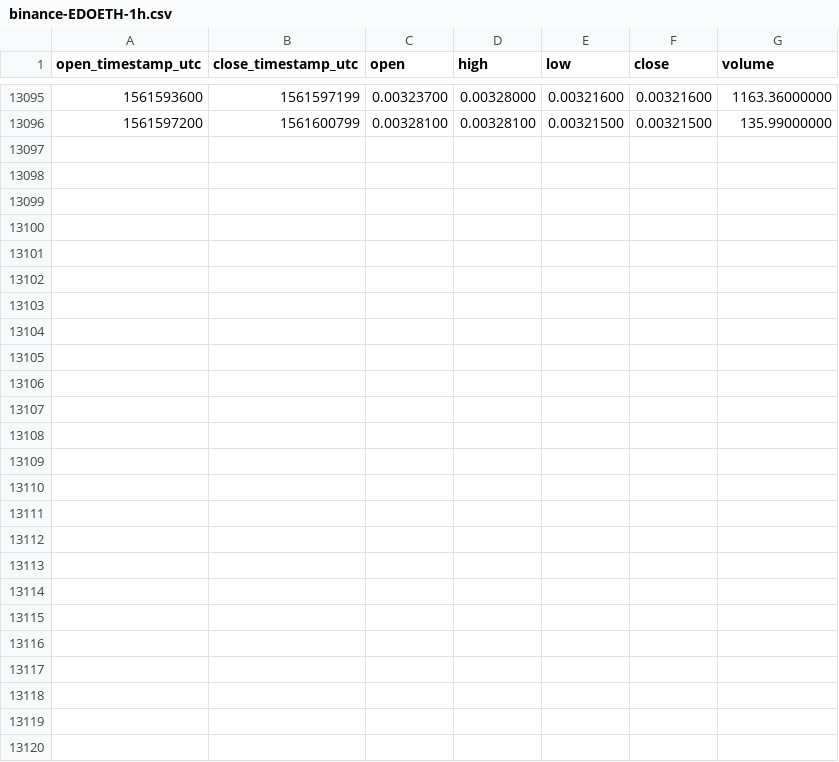
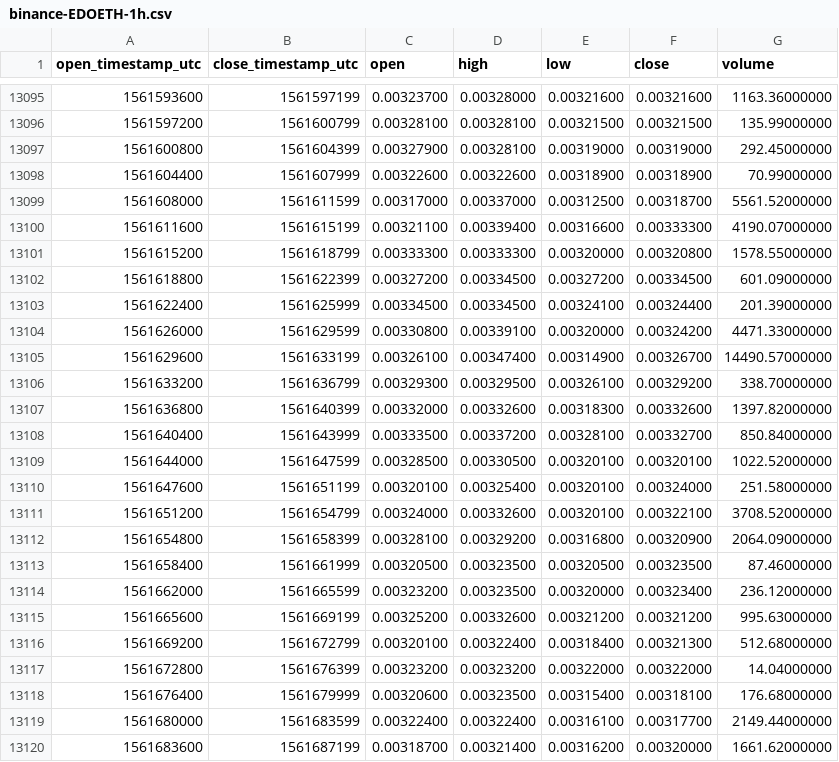
Before and after one commit to cryptobigbro/binance-EDOETH, a CSV file: binance-EDOETH-1h.csv, drawn as a sheet; only a part is shown, gaps mark what is left out.

Commit message:
Update OHLCV data.

```diff
--- a/binance-EDOETH-1h.csv
+++ b/binance-EDOETH-1h.csv
@@ -13096 +13096,25 @@ open_timestamp_utc,close_timestamp_utc,open,high,low,close,volume
 1561597200,1561600799,0.00328100,0.00328100,0.00321500,0.00321500,135.99000000
+1561600800,1561604399,0.00327900,0.00328100,0.00319000,0.00319000,292.45000000
+1561604400,1561607999,0.00322600,0.00322600,0.00318900,0.00318900,70.99000000
+1561608000,1561611599,0.00317000,0.00337000,0.00312500,0.00318700,5561.52000000
+1561611600,1561615199,0.00321100,0.00339400,0.00316600,0.00333300,4190.07000000
+1561615200,1561618799,0.00333300,0.00333300,0.00320000,0.00320800,1578.55000000
+1561618800,1561622399,0.00327200,0.00334500,0.00327200,0.00334500,601.09000000
+1561622400,1561625999,0.00334500,0.00334500,0.00324100,0.00324400,201.39000000
+1561626000,1561629599,0.00330800,0.00339100,0.00320000,0.00324200,4471.33000000
+1561629600,1561633199,0.00326100,0.00347400,0.00314900,0.00326700,14490.57000000
+1561633200,1561636799,0.00329300,0.00329500,0.00326100,0.00329200,338.70000000
+1561636800,1561640399,0.00332000,0.00332600,0.00318300,0.00332600,1397.82000000
+1561640400,1561643999,0.00333500,0.00337200,0.00328100,0.00332700,850.84000000
+1561644000,1561647599,0.00328500,0.00330500,0.00320100,0.00320100,1022.52000000
+1561647600,1561651199,0.00320100,0.00325400,0.00320100,0.00324000,251.58000000
+1561651200,1561654799,0.00324000,0.00332600,0.00320100,0.00322100,3708.52000000
+1561654800,1561658399,0.00328100,0.00329200,0.00316800,0.00320900,2064.09000000
+1561658400,1561661999,0.00320500,0.00323500,0.00320500,0.00323500,87.46000000
+1561662000,1561665599,0.00323200,0.00323500,0.00320000,0.00323400,236.12000000
+1561665600,1561669199,0.00325200,0.00332600,0.00321200,0.00321200,995.63000000
+1561669200,1561672799,0.00320100,0.00322400,0.00318400,0.00321300,512.68000000
+1561672800,1561676399,0.00323200,0.00323200,0.00322000,0.00322000,14.04000000
+1561676400,1561679999,0.00320600,0.00323500,0.00315400,0.00318100,176.68000000
+1561680000,1561683599,0.00322400,0.00322400,0.00316100,0.00317700,2149.44000000
+1561683600,1561687199,0.00318700,0.00321400,0.00316200,0.00320000,1661.62000000
```
Also changed, not shown: binance-EDOETH-1d.csv.
